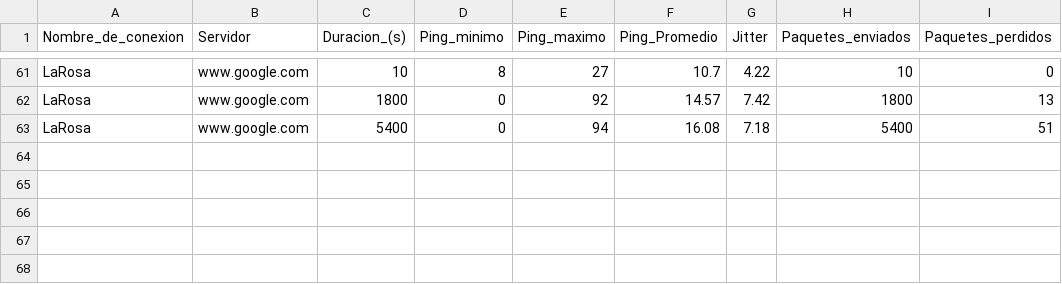
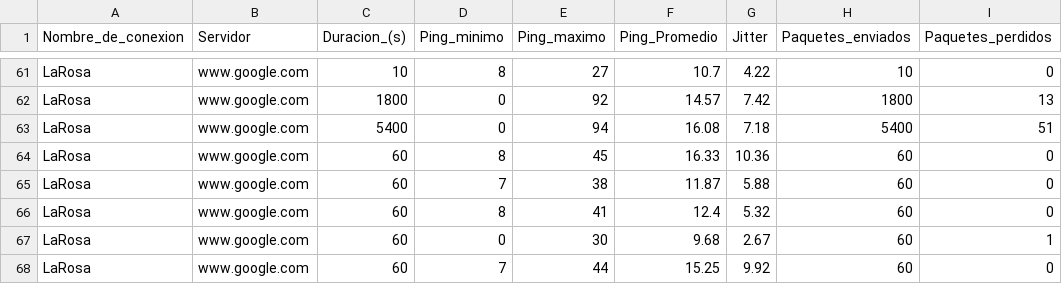
Before and after one commit to Radagast433/DowntimeRegister, a CSV file: Results/LaRosa_ping_results.csv, drawn as a sheet; only a part is shown, gaps mark what is left out; the diff names each change by its address in the sheet, - before the commit and + after, or states it on an @@ line.

```diff
--- a/Results/LaRosa_ping_results.csv
+++ b/Results/LaRosa_ping_results.csv
+row 64: LaRosa | www.google.com | 60 | 8 | 45 | 16.33 | 10.36 | 60 | 0
+row 65: LaRosa | www.google.com | 60 | 7 | 38 | 11.87 | 5.88 | 60 | 0
+row 66: LaRosa | www.google.com | 60 | 8 | 41 | 12.4 | 5.32 | 60 | 0
+row 67: LaRosa | www.google.com | 60 | 0 | 30 | 9.68 | 2.67 | 60 | 1
+row 68: LaRosa | www.google.com | 60 | 7 | 44 | 15.25 | 9.92 | 60 | 0
```
Also changed, not shown: 4 other files.
